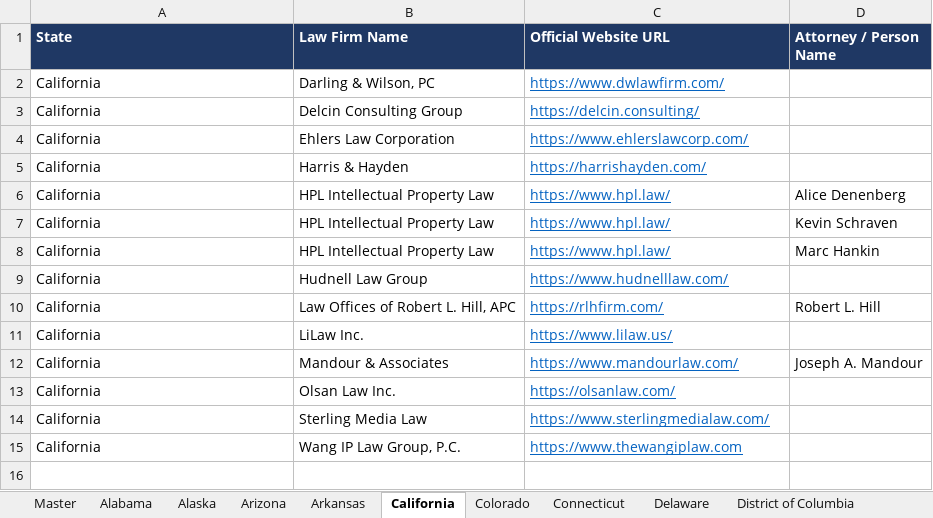
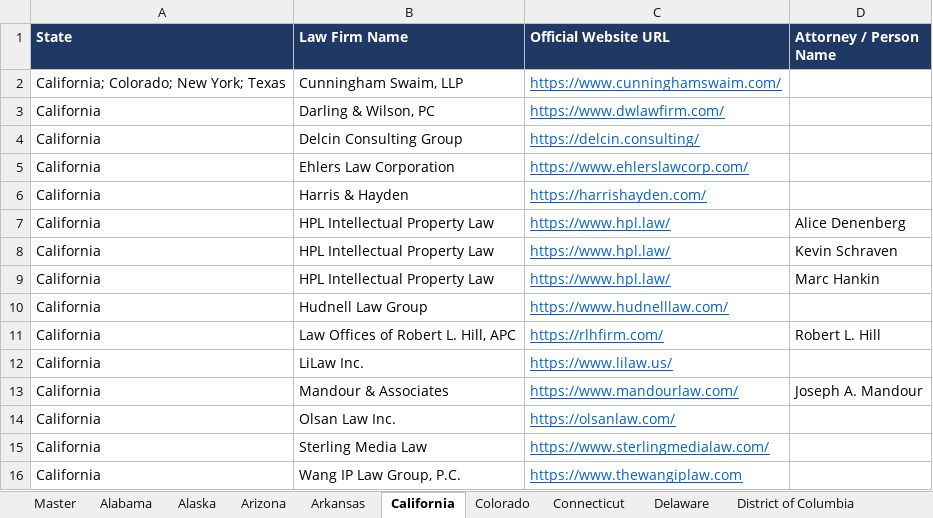
Before and after one commit to Nike-123/firecrawl, an Excel workbook: ip_research/US_IP_Law_Firms_Master.xlsx, sheet California, drawn as a sheet; values as stored, in another font and other column widths than the file's, no borders; the diff names each change by its address in the sheet, - before the commit and + after, or states it on an @@ line.

Commit message:
Phase 7: California city-by-city pass reaches saturation (15 city pages); Cunningham Swaim CA office added
Co-authored-by: arena-agent <297053741+arena-agent@users.noreply.github.com>

```diff
--- a/ip_research/US_IP_Law_Firms_Master.xlsx (sheet California)
+++ b/ip_research/US_IP_Law_Firms_Master.xlsx (sheet California)
+row 2: California; Colorado; New York; Texas | Cunningham Swaim, LLP | https://www.cunninghamswaim.com/
```
Also changed, not shown: sheet Master, sheet Colorado, sheet Texas, sheet New York, 4 other files.
